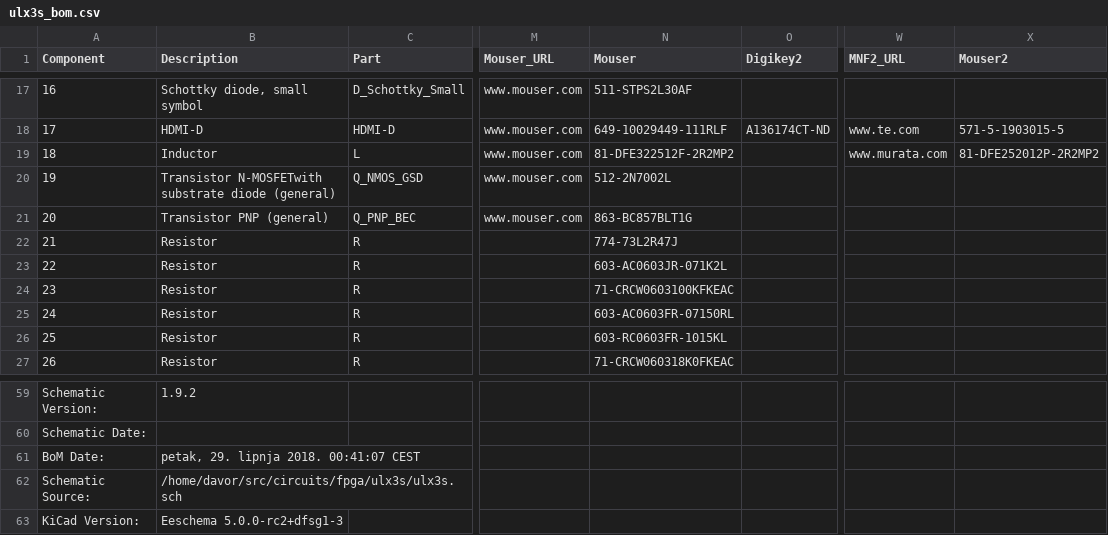
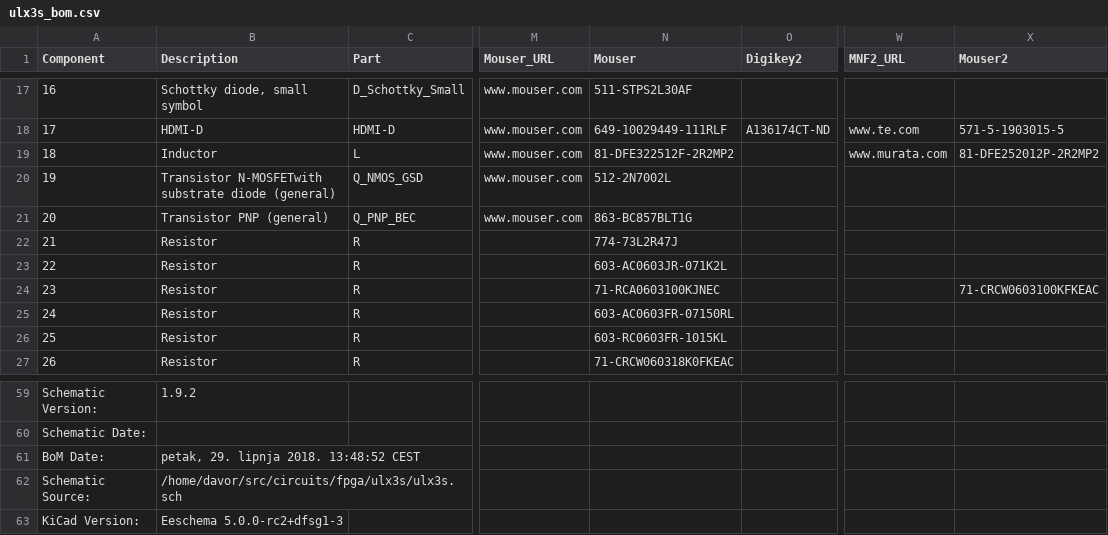
Before and after one commit to emard/ulx3s, a CSV file: doc/ulx3s_bom.csv, drawn as a sheet; only a part is shown, gaps mark what is left out; the diff names each change by its address in the sheet, - before the commit and + after, or states it on an @@ line.

```diff
--- a/doc/ulx3s_bom.csv
+++ b/doc/ulx3s_bom.csv
-N24 (Mouser): 71-CRCW0603100KFKEAC
+N24 (Mouser): 71-RCA0603100KJNEC
-X24 (Mouser2): (empty)
+X24 (Mouser2): 71-CRCW0603100KFKEAC
-B61 (Description): petak, 29. lipnja 2018. 00:41:07 CEST
+B61 (Description): petak, 29. lipnja 2018. 13:48:52 CEST
```
Also changed, not shown: 1-click-bom.tsv.
